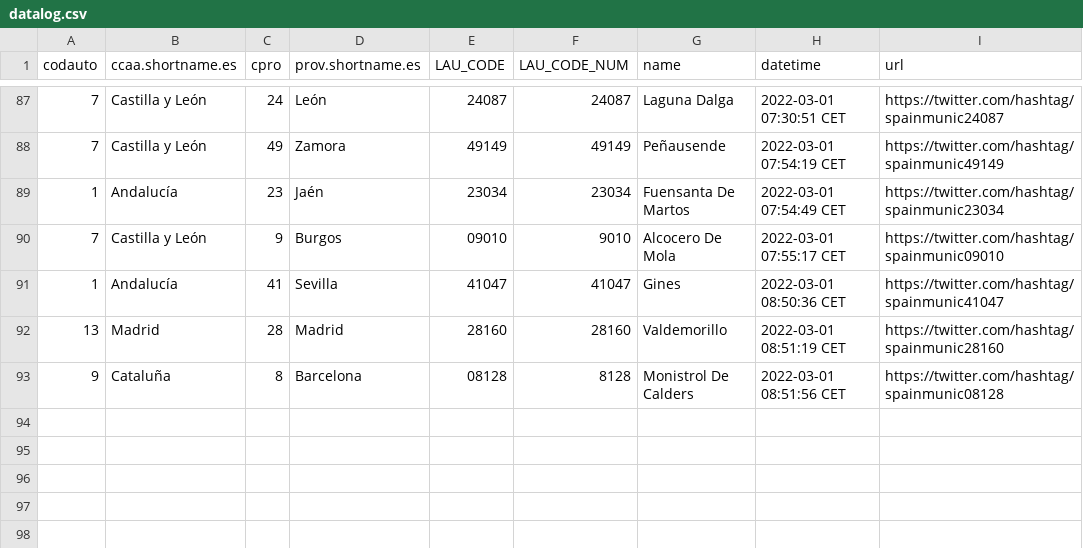
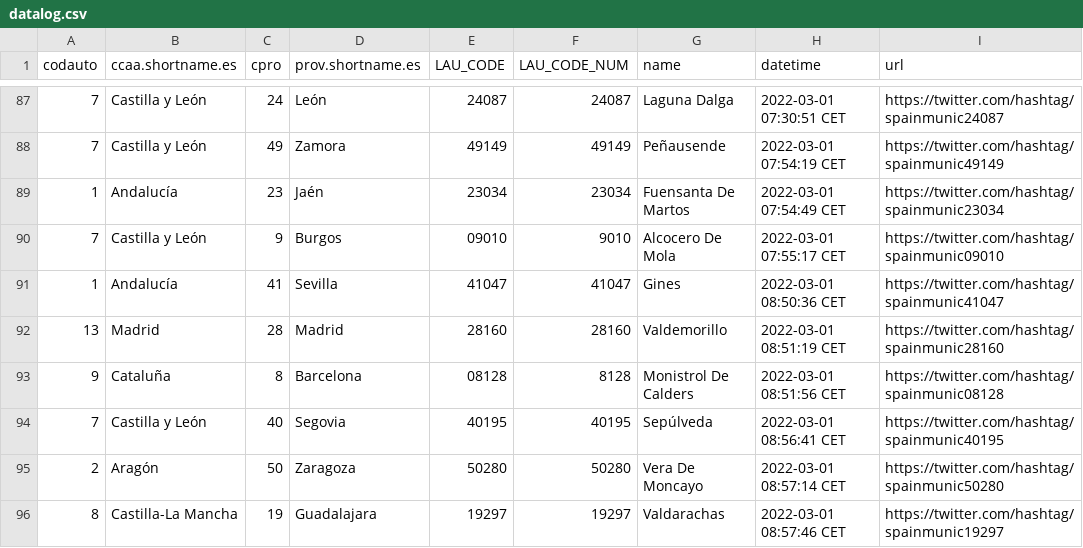
Before and after one commit to dieghernan/spain-munic-bot, a CSV file: assets/datalog.csv, drawn as a sheet; only a part is shown, gaps mark what is left out.

```diff
--- a/assets/datalog.csv
+++ b/assets/datalog.csv
@@ -93 +93,4 @@ codauto,ccaa.shortname.es,cpro,prov.shortname.es,LAU_CODE,LAU_CODE_NUM,name,date
 9,Cataluña,8,Barcelona,08128,8128,Monistrol De Calders,2022-03-01 08:51:56 CET,https://twitter.com/hashtag/spainmunic08128
+7,Castilla y León,40,Segovia,40195,40195,Sepúlveda,2022-03-01 08:56:41 CET,https://twitter.com/hashtag/spainmunic40195
+2,Aragón,50,Zaragoza,50280,50280,Vera De Moncayo,2022-03-01 08:57:14 CET,https://twitter.com/hashtag/spainmunic50280
+8,Castilla-La Mancha,19,Guadalajara,19297,19297,Valdarachas,2022-03-01 08:57:46 CET,https://twitter.com/hashtag/spainmunic19297
```
Also changed, not shown: 2 other files.
